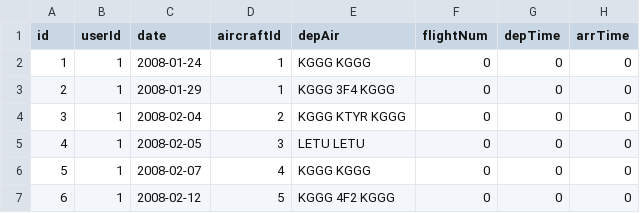
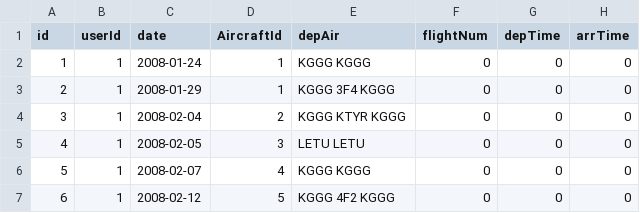
Before and after one commit to cloudflying87/keepLogging, a CSV file: db/sampledata.csv, drawn as a sheet; only a part is shown; the diff names each change by its address in the sheet, - before the commit and + after, or states it on an @@ line.

```diff
--- a/db/sampledata.csv
+++ b/db/sampledata.csv
-D1: aircraftId
+D1: AircraftId
```
Also changed, not shown: db/aircraft.csv, 9 other files.
